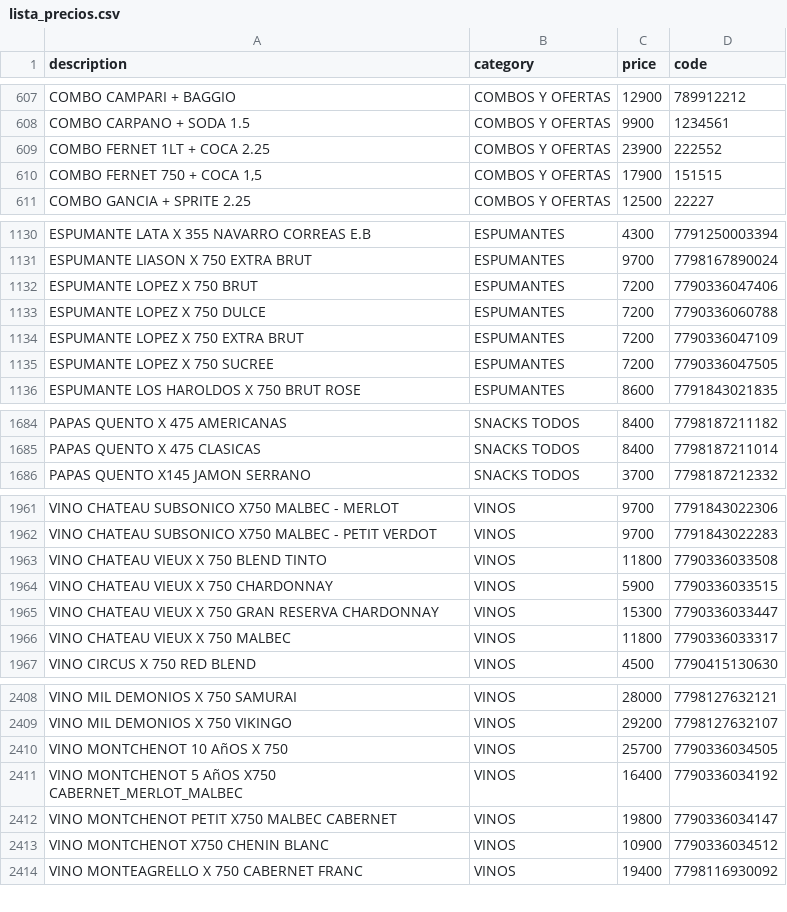
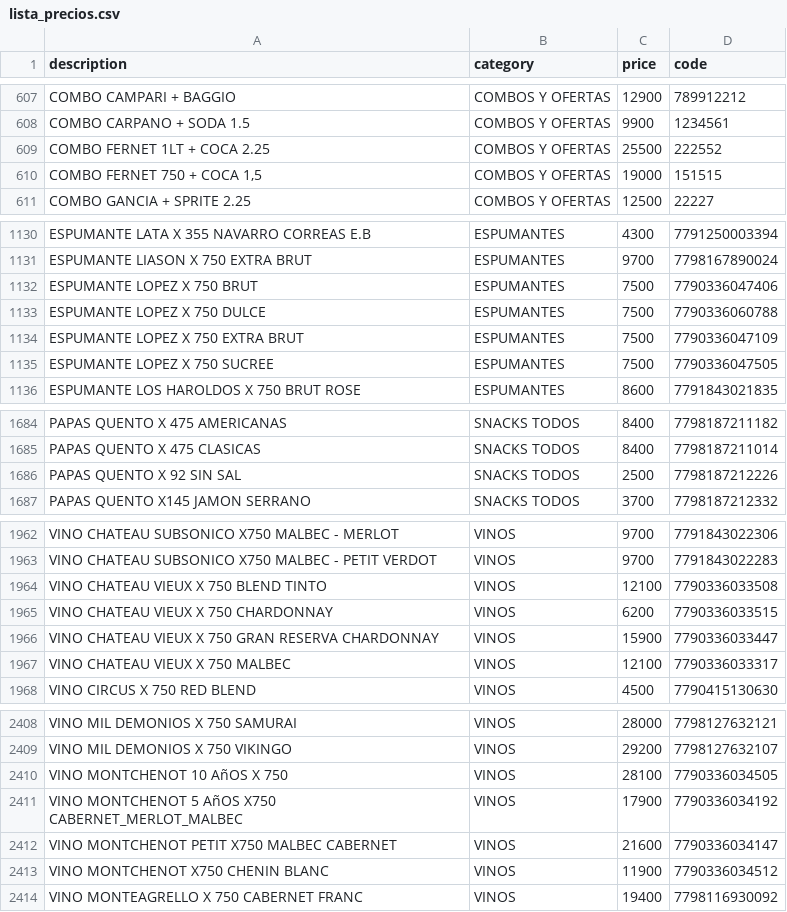
Before and after one commit to Daniel-Leguizamon/lista-precios-montes, a CSV file: lista_precios.csv, drawn as a sheet; only a part is shown, gaps mark what is left out; the diff covers the shown part only.

```diff
--- a/lista_precios.csv
+++ b/lista_precios.csv
@@ -608,4 +608,4 @@ COMBO CAMPARI + BAGGIO;COMBOS Y OFERTAS;12900;789912212
 COMBO CARPANO + SODA 1.5;COMBOS Y OFERTAS;9900;1234561
-COMBO FERNET 1LT + COCA 2.25;COMBOS Y OFERTAS;23900;222552
-COMBO FERNET 750 + COCA 1,5;COMBOS Y OFERTAS;17900;151515
+COMBO FERNET 1LT + COCA 2.25;COMBOS Y OFERTAS;25500;222552
+COMBO FERNET 750 + COCA 1,5;COMBOS Y OFERTAS;19000;151515
 COMBO GANCIA + SPRITE 2.25;COMBOS Y OFERTAS;12500;22227
@@ -1131,6 +1131,6 @@ ESPUMANTE LATA X 355 NAVARRO CORREAS E.B;ESPUMANTES;4300;7791250003394
 ESPUMANTE LIASON X 750 EXTRA BRUT;ESPUMANTES;9700;7798167890024
-ESPUMANTE LOPEZ X 750 BRUT;ESPUMANTES;7200;7790336047406
-ESPUMANTE LOPEZ X 750 DULCE;ESPUMANTES;7200;7790336060788
-ESPUMANTE LOPEZ X 750 EXTRA BRUT;ESPUMANTES;7200;7790336047109
-ESPUMANTE LOPEZ X 750 SUCREE;ESPUMANTES;7200;7790336047505
+ESPUMANTE LOPEZ X 750 BRUT;ESPUMANTES;7500;7790336047406
+ESPUMANTE LOPEZ X 750 DULCE;ESPUMANTES;7500;7790336060788
+ESPUMANTE LOPEZ X 750 EXTRA BRUT;ESPUMANTES;7500;7790336047109
+ESPUMANTE LOPEZ X 750 SUCREE;ESPUMANTES;7500;7790336047505
 ESPUMANTE LOS HAROLDOS X 750 BRUT ROSE;ESPUMANTES;8600;7791843021835
@@ -1685,2 +1685,3 @@ PAPAS QUENTO X 475 AMERICANAS;SNACKS TODOS;8400;7798187211182
 PAPAS QUENTO X 475 CLASICAS;SNACKS TODOS;8400;7798187211014
+PAPAS QUENTO X 92 SIN SAL;SNACKS TODOS;2500;7798187212226
 PAPAS QUENTO X145 JAMON SERRANO;SNACKS TODOS;3700;7798187212332
@@ -1962,6 +1963,6 @@ VINO CHATEAU SUBSONICO X750 MALBEC - MERLOT;VINOS;9700;7791843022306
 VINO CHATEAU SUBSONICO X750 MALBEC - PETIT VERDOT;VINOS;9700;7791843022283
-VINO CHATEAU VIEUX X 750 BLEND TINTO;VINOS;11800;7790336033508
-VINO CHATEAU VIEUX X 750 CHARDONNAY;VINOS;5900;7790336033515
-VINO CHATEAU VIEUX X 750 GRAN RESERVA CHARDONNAY;VINOS;15300;7790336033447
-VINO CHATEAU VIEUX X 750 MALBEC;VINOS;11800;7790336033317
+VINO CHATEAU VIEUX X 750 BLEND TINTO;VINOS;12100;7790336033508
+VINO CHATEAU VIEUX X 750 CHARDONNAY;VINOS;6200;7790336033515
+VINO CHATEAU VIEUX X 750 GRAN RESERVA CHARDONNAY;VINOS;15900;7790336033447
+VINO CHATEAU VIEUX X 750 MALBEC;VINOS;12100;7790336033317
 VINO CIRCUS X 750 RED BLEND;VINOS;4500;7790415130630
@@ -2409,6 +2409,6 @@ VINO MIL DEMONIOS X 750 SAMURAI;VINOS;28000;7798127632121
 VINO MIL DEMONIOS X 750 VIKINGO;VINOS;29200;7798127632107
-VINO MONTCHENOT 10 AñOS X 750;VINOS;25700;7790336034505
-VINO MONTCHENOT 5 AñOS X750 CABERNET_MERLOT_MALBEC;VINOS;16400;7790336034192
-VINO MONTCHENOT PETIT X750 MALBEC CABERNET;VINOS;19800;7790336034147
-VINO MONTCHENOT X750 CHENIN BLANC;VINOS;10900;7790336034512
+VINO MONTCHENOT 10 AñOS X 750;VINOS;28100;7790336034505
+VINO MONTCHENOT 5 AñOS X750 CABERNET_MERLOT_MALBEC;VINOS;17900;7790336034192
+VINO MONTCHENOT PETIT X750 MALBEC CABERNET;VINOS;21600;7790336034147
+VINO MONTCHENOT X750 CHENIN BLANC;VINOS;11900;7790336034512
 VINO MONTEAGRELLO X 750 CABERNET FRANC;VINOS;19400;7798116930092
```
Also changed, not shown: 1 added row, 2 removed rows and 24 edited cells elsewhere in this file.
